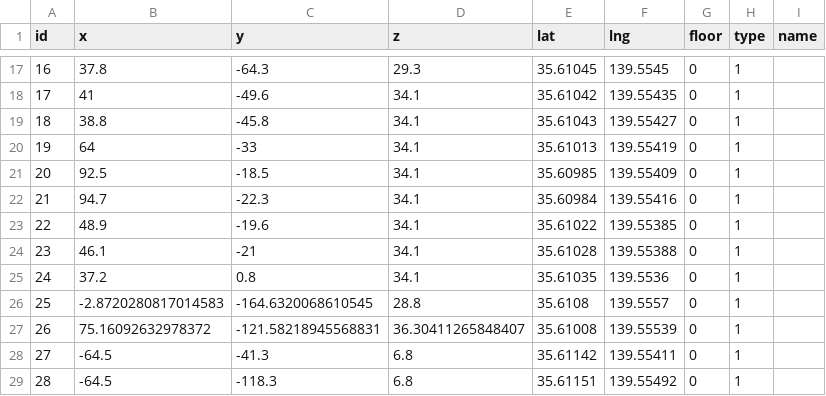
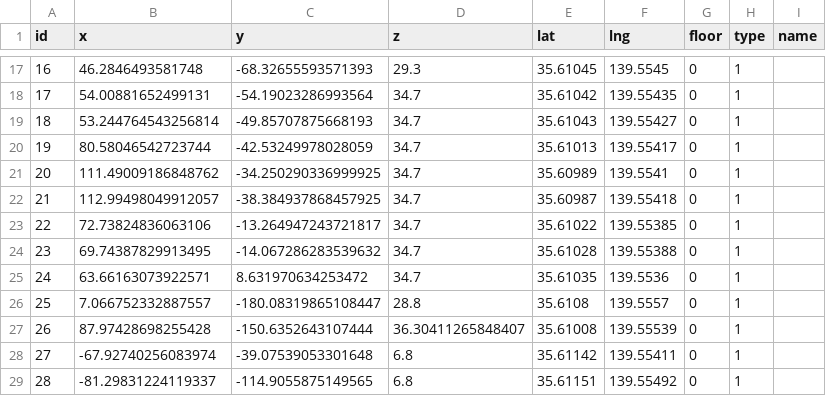
Before and after one commit to SenARMap/SenARMapProject_2026, a CSV file: data/global_node.csv, drawn as a sheet; only a part is shown, gaps mark what is left out; the diff covers the shown part only.

```diff
--- a/data/global_node.csv
+++ b/data/global_node.csv
@@ -17,13 +17,13 @@ id,x,y,z,lat,lng,floor,type,name
-16,37.8,-64.3,29.3,35.61045,139.5545,0,1,
-17,41,-49.6,34.1,35.61042,139.55435,0,1,
-18,38.8,-45.8,34.1,35.61043,139.55427,0,1,
-19,64,-33,34.1,35.61013,139.55419,0,1,
-20,92.5,-18.5,34.1,35.60985,139.55409,0,1,
-21,94.7,-22.3,34.1,35.60984,139.55416,0,1,
-22,48.9,-19.6,34.1,35.61022,139.55385,0,1,
-23,46.1,-21,34.1,35.61028,139.55388,0,1,
-24,37.2,0.8,34.1,35.61035,139.5536,0,1,
-25,-2.8720280817014583,-164.6320068610545,28.8,35.6108,139.5557,0,1,
-26,75.16092632978372,-121.58218945568831,36.30411265848407,35.61008,139.55539,0,1,
-27,-64.5,-41.3,6.8,35.61142,139.55411,0,1,
-28,-64.5,-118.3,6.8,35.61151,139.55492,0,1,
+16,46.2846493581748,-68.32655593571393,29.3,35.61045,139.5545,0,1,
+17,54.00881652499131,-54.19023286993564,34.7,35.61042,139.55435,0,1,
+18,53.244764543256814,-49.85707875668193,34.7,35.61043,139.55427,0,1,
+19,80.58046542723744,-42.53249978028059,34.7,35.61013,139.55417,0,1,
+20,111.49009186848762,-34.250290336999925,34.7,35.60989,139.5541,0,1,
+21,112.99498049912057,-38.384937868457925,34.7,35.60987,139.55418,0,1,
+22,72.73824836063106,-13.264947243721817,34.7,35.61022,139.55385,0,1,
+23,69.74387829913495,-14.067286283539632,34.7,35.61028,139.55388,0,1,
+24,63.66163073922571,8.631970634253472,34.7,35.61035,139.5536,0,1,
+25,7.066752332887557,-180.08319865108447,28.8,35.6108,139.5557,0,1,
+26,87.97428698255428,-150.6352643107444,36.30411265848407,35.61008,139.55539,0,1,
+27,-67.92740256083974,-39.07539053301648,6.8,35.61142,139.55411,0,1,
+28,-81.29831224119337,-114.9055875149565,6.8,35.61151,139.55492,0,1,
```
Also changed, not shown: 106 edited cells elsewhere in this file.
